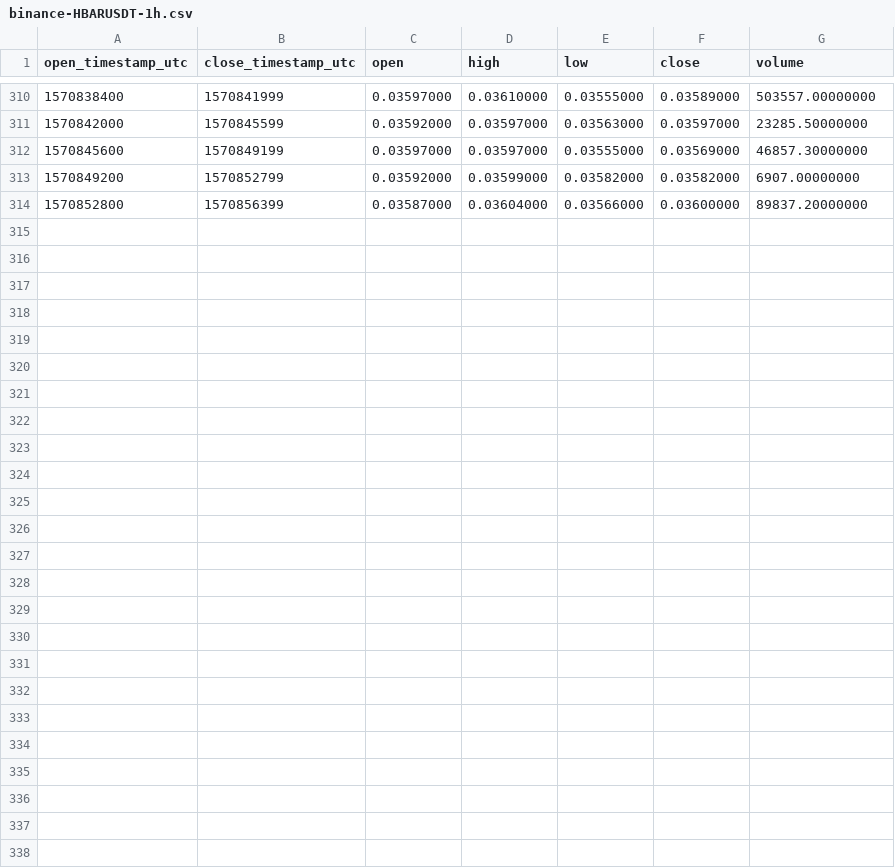
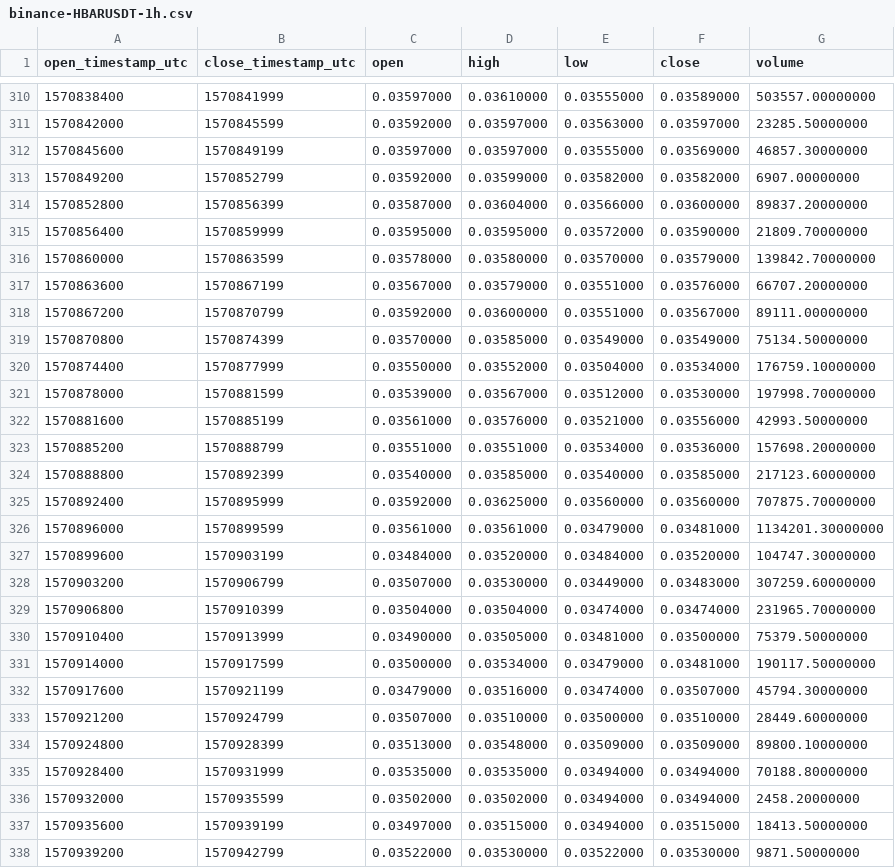
Before and after one commit to cryptobigbro/binance-HBARUSDT, a CSV file: binance-HBARUSDT-1h.csv, drawn as a sheet; only a part is shown, gaps mark what is left out.

Commit message:
Update OHLCV data.

```diff
--- a/binance-HBARUSDT-1h.csv
+++ b/binance-HBARUSDT-1h.csv
@@ -314 +314,25 @@ open_timestamp_utc,close_timestamp_utc,open,high,low,close,volume
 1570852800,1570856399,0.03587000,0.03604000,0.03566000,0.03600000,89837.20000000
+1570856400,1570859999,0.03595000,0.03595000,0.03572000,0.03590000,21809.70000000
+1570860000,1570863599,0.03578000,0.03580000,0.03570000,0.03579000,139842.70000000
+1570863600,1570867199,0.03567000,0.03579000,0.03551000,0.03576000,66707.20000000
+1570867200,1570870799,0.03592000,0.03600000,0.03551000,0.03567000,89111.00000000
+1570870800,1570874399,0.03570000,0.03585000,0.03549000,0.03549000,75134.50000000
+1570874400,1570877999,0.03550000,0.03552000,0.03504000,0.03534000,176759.10000000
+1570878000,1570881599,0.03539000,0.03567000,0.03512000,0.03530000,197998.70000000
+1570881600,1570885199,0.03561000,0.03576000,0.03521000,0.03556000,42993.50000000
+1570885200,1570888799,0.03551000,0.03551000,0.03534000,0.03536000,157698.20000000
+1570888800,1570892399,0.03540000,0.03585000,0.03540000,0.03585000,217123.60000000
+1570892400,1570895999,0.03592000,0.03625000,0.03560000,0.03560000,707875.70000000
+1570896000,1570899599,0.03561000,0.03561000,0.03479000,0.03481000,1134201.30000000
+1570899600,1570903199,0.03484000,0.03520000,0.03484000,0.03520000,104747.30000000
+1570903200,1570906799,0.03507000,0.03530000,0.03449000,0.03483000,307259.60000000
+1570906800,1570910399,0.03504000,0.03504000,0.03474000,0.03474000,231965.70000000
+1570910400,1570913999,0.03490000,0.03505000,0.03481000,0.03500000,75379.50000000
+1570914000,1570917599,0.03500000,0.03534000,0.03479000,0.03481000,190117.50000000
+1570917600,1570921199,0.03479000,0.03516000,0.03474000,0.03507000,45794.30000000
+1570921200,1570924799,0.03507000,0.03510000,0.03500000,0.03510000,28449.60000000
+1570924800,1570928399,0.03513000,0.03548000,0.03509000,0.03509000,89800.10000000
+1570928400,1570931999,0.03535000,0.03535000,0.03494000,0.03494000,70188.80000000
+1570932000,1570935599,0.03502000,0.03502000,0.03494000,0.03494000,2458.20000000
+1570935600,1570939199,0.03497000,0.03515000,0.03494000,0.03515000,18413.50000000
+1570939200,1570942799,0.03522000,0.03530000,0.03522000,0.03530000,9871.50000000
```
Also changed, not shown: binance-HBARUSDT-1d.csv, 1 other file.
